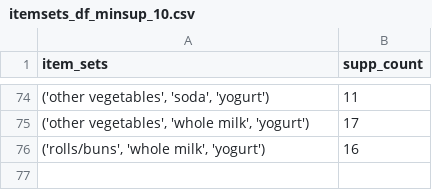
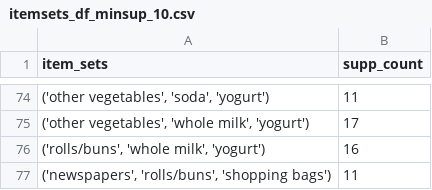
Before and after one commit to siddhantpathakk/FrequentMining, a CSV file: logs/groceries/itemsets_df_minsup_10.csv, drawn as a sheet; only a part is shown, gaps mark what is left out.

```diff
--- a/logs/groceries/itemsets_df_minsup_10.csv
+++ b/logs/groceries/itemsets_df_minsup_10.csv
@@ -76 +76,2 @@ item_sets,supp_count
 "('rolls/buns', 'whole milk', 'yogurt')",16
+"('newspapers', 'rolls/buns', 'shopping bags')",11
```
Also changed, not shown: logs/groceries/itemsets_df_minsup_100.csv, logs/groceries/itemsets_df_minsup_150.csv, 4 other files.
